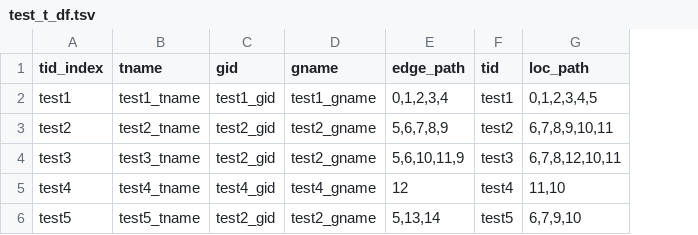
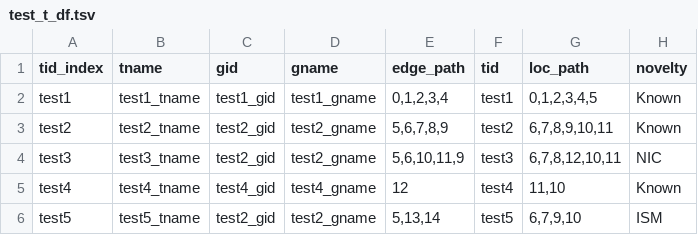
Before and after one commit to mortazavilab/swan_vis, a TSV file: tutorials/data/test_t_df.tsv, drawn as a sheet; the diff names each change by its address in the sheet, - before the commit and + after, or states it on an @@ line.

Commit message:
added test for create_dfs from talon

```diff
--- a/tutorials/data/test_t_df.tsv
+++ b/tutorials/data/test_t_df.tsv
+column H (novelty), rows 2-6: Known | Known | NIC | Known | ISM
```
Also changed, not shown: 1 other file.
